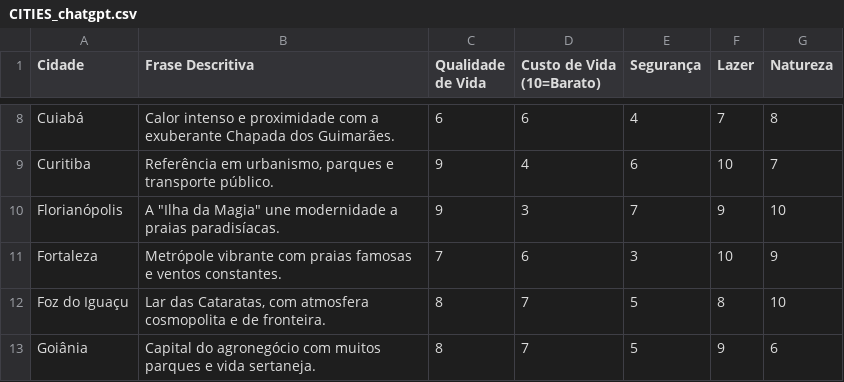
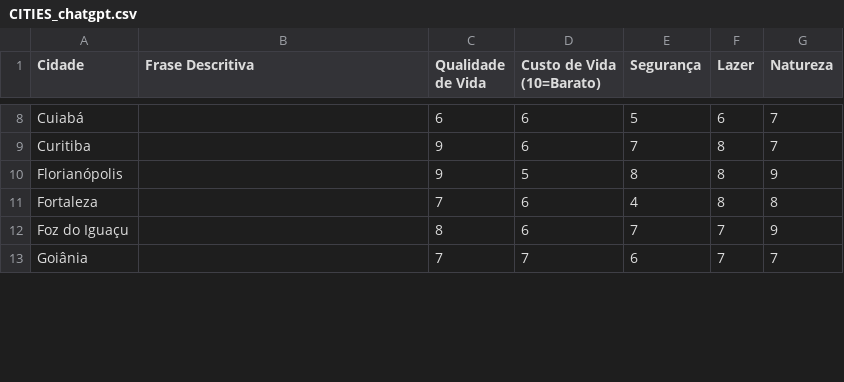
Before and after one commit to flaviowh/cities, a CSV file: CITIES_chatgpt.csv, drawn as a sheet; only a part is shown, gaps mark what is left out; the diff covers the shown part only; the diff names each change by its address in the sheet, - before the commit and + after, or states it on an @@ line.

```diff
--- a/CITIES_chatgpt.csv
+++ b/CITIES_chatgpt.csv
-B8 (Frase Descritiva): Calor intenso e proximidade com a exuberante Chapada dos Guimarães.
+B8 (Frase Descritiva): (empty)
-E8 (Segurança): 4
+E8 (Segurança): 5
-F8 (Lazer): 7
+F8 (Lazer): 6
-G8 (Natureza): 8
+G8 (Natureza): 7
-B9 (Frase Descritiva): Referência em urbanismo, parques e transporte público.
+B9 (Frase Descritiva): (empty)
-D9 (Custo de Vida (10=Barato)): 4
+D9 (Custo de Vida (10=Barato)): 6
-E9 (Segurança): 6
+E9 (Segurança): 7
-F9 (Lazer): 10
+F9 (Lazer): 8
-B10 (Frase Descritiva): A "Ilha da Magia" une modernidade a praias paradisíacas.
+B10 (Frase Descritiva): (empty)
-D10 (Custo de Vida (10=Barato)): 3
+D10 (Custo de Vida (10=Barato)): 5
-E10 (Segurança): 7
+E10 (Segurança): 8
-F10 (Lazer): 9
+F10 (Lazer): 8
-G10 (Natureza): 10
+G10 (Natureza): 9
-B11 (Frase Descritiva): Metrópole vibrante com praias famosas e ventos constantes.
+B11 (Frase Descritiva): (empty)
-E11 (Segurança): 3
+E11 (Segurança): 4
-F11 (Lazer): 10
+F11 (Lazer): 8
-G11 (Natureza): 9
+G11 (Natureza): 8
-B12 (Frase Descritiva): Lar das Cataratas, com atmosfera cosmopolita e de fronteira.
+B12 (Frase Descritiva): (empty)
-D12 (Custo de Vida (10=Barato)): 7
+D12 (Custo de Vida (10=Barato)): 6
-E12 (Segurança): 5
+E12 (Segurança): 7
-F12 (Lazer): 8
+F12 (Lazer): 7
-G12 (Natureza): 10
+G12 (Natureza): 9
-B13 (Frase Descritiva): Capital do agronegócio com muitos parques e vida sertaneja.
+B13 (Frase Descritiva): (empty)
-C13 (Qualidade de Vida): 8
+C13 (Qualidade de Vida): 7
-E13 (Segurança): 5
+E13 (Segurança): 6
-F13 (Lazer): 9
+F13 (Lazer): 7
-G13 (Natureza): 6
+G13 (Natureza): 7
```
Also changed, not shown: 107 edited cells elsewhere in this file, CITIES.csv, CITIES_claude.csv, 1 other file.
